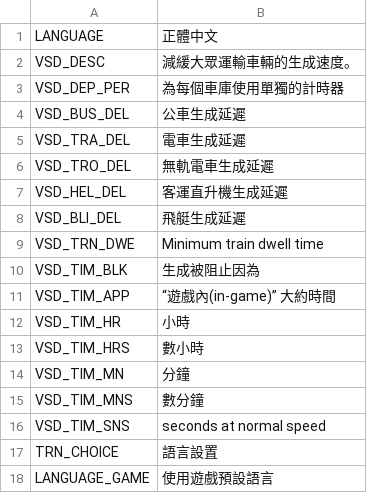
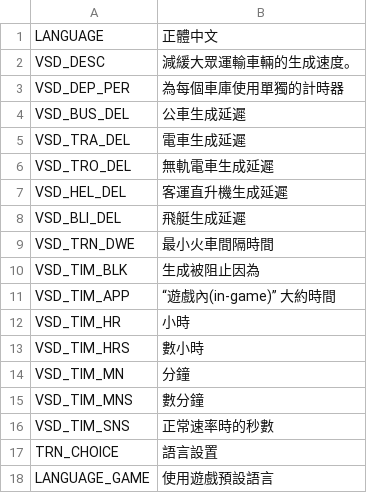
Before and after one commit to algernon-A/TransitVehicleSpawnDelay, a CSV file: Translations/zh-TW.csv, drawn as a sheet.

```diff
--- a/Translations/zh-TW.csv
+++ b/Translations/zh-TW.csv
@@ -8,3 +8,3 @@
 "VSD_BLI_DEL","飛艇生成延遲"
-"VSD_TRN_DWE","Minimum train dwell time"
+"VSD_TRN_DWE","最小火車間隔時間"
 "VSD_TIM_BLK","生成被阻止因為"
@@ -15,3 +15,3 @@
 "VSD_TIM_MNS","數分鐘"
-"VSD_TIM_SNS","seconds at normal speed"
+"VSD_TIM_SNS","正常速率時的秒數"
 "TRN_CHOICE","語言設置"
```
Also changed, not shown: Translations/zh-CN.csv, 5 other files.
